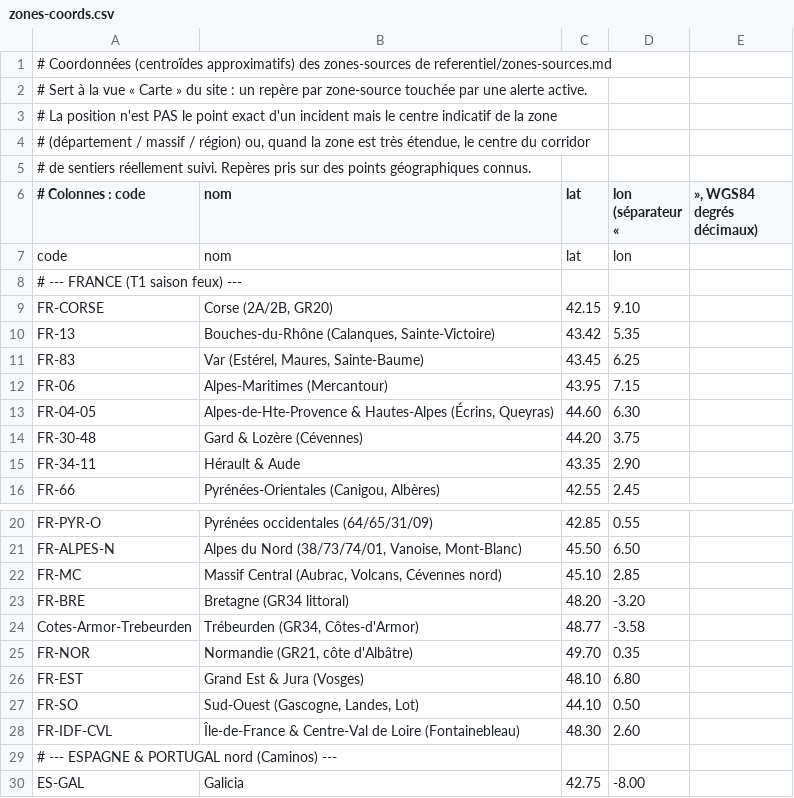
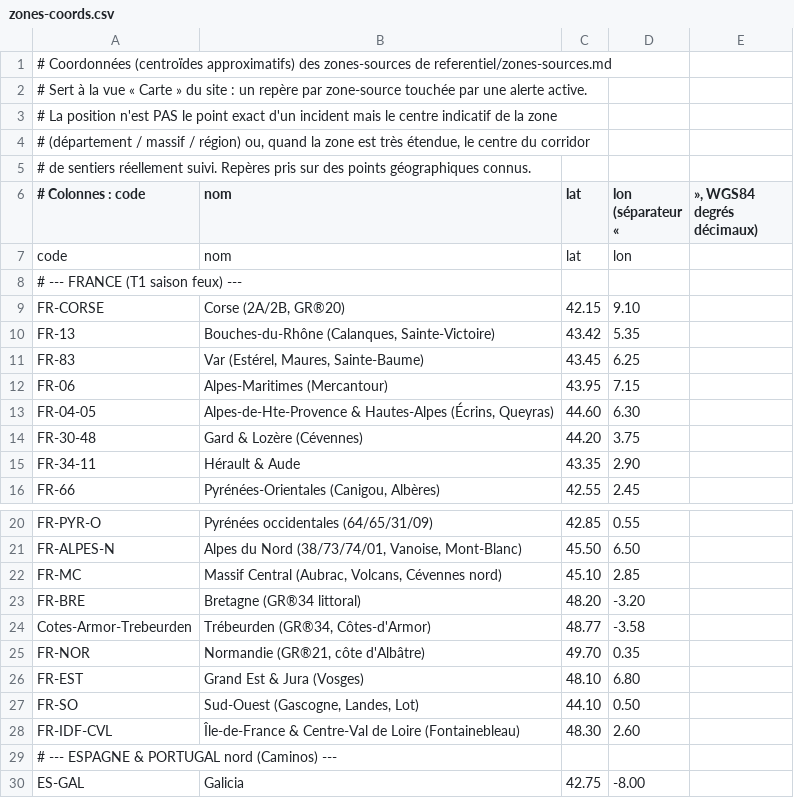
Before and after one commit to clementaes-omw/veille-sentiers-europe, a CSV file: referentiel/zones-coords.csv, drawn as a sheet; only a part is shown, gaps mark what is left out.

Commit message:
marque: etend GR® aux digests, referentiels et prompt de veille (#58)
Complete #57, qui n'avait couvert que les fiches d'alerte : 35 digests,
bivouac.csv (titres de fiches et colonne sentiers) et zones-coords.csv
(etiquettes des marqueurs de la carte).

agent-prompt.md porte desormais la convention, sans quoi le run de veille
suivant reintroduisait des GR nus. verif_faits.py retire le ® avant
extraction des faits : il coupait le nom propre et remontait 50 pertes de
sentiers qui etaient tous encore la.

Clefs de deduplication, titres de sources tierces et URL restent intacts.

```diff
--- a/referentiel/zones-coords.csv
+++ b/referentiel/zones-coords.csv
@@ -8,3 +8,3 @@ code;nom;lat;lon
 # --- FRANCE (T1 saison feux) ---
-FR-CORSE;Corse (2A/2B, GR20);42.15;9.10
+FR-CORSE;Corse (2A/2B, GR®20);42.15;9.10
 FR-13;Bouches-du-Rhône (Calanques, Sainte-Victoire);43.42;5.35
@@ -22,5 +22,5 @@ FR-ALPES-N;Alpes du Nord (38/73/74/01, Vanoise, Mont-Blanc);45.50;6.50
 FR-MC;Massif Central (Aubrac, Volcans, Cévennes nord);45.10;2.85
-FR-BRE;Bretagne (GR34 littoral);48.20;-3.20
-Cotes-Armor-Trebeurden;Trébeurden (GR34, Côtes-d'Armor);48.77;-3.58
-FR-NOR;Normandie (GR21, côte d'Albâtre);49.70;0.35
+FR-BRE;Bretagne (GR®34 littoral);48.20;-3.20
+Cotes-Armor-Trebeurden;Trébeurden (GR®34, Côtes-d'Armor);48.77;-3.58
+FR-NOR;Normandie (GR®21, côte d'Albâtre);49.70;0.35
 FR-EST;Grand Est & Jura (Vosges);48.10;6.80
```
Also changed, not shown: referentiel/bivouac.csv, 39 other files.
